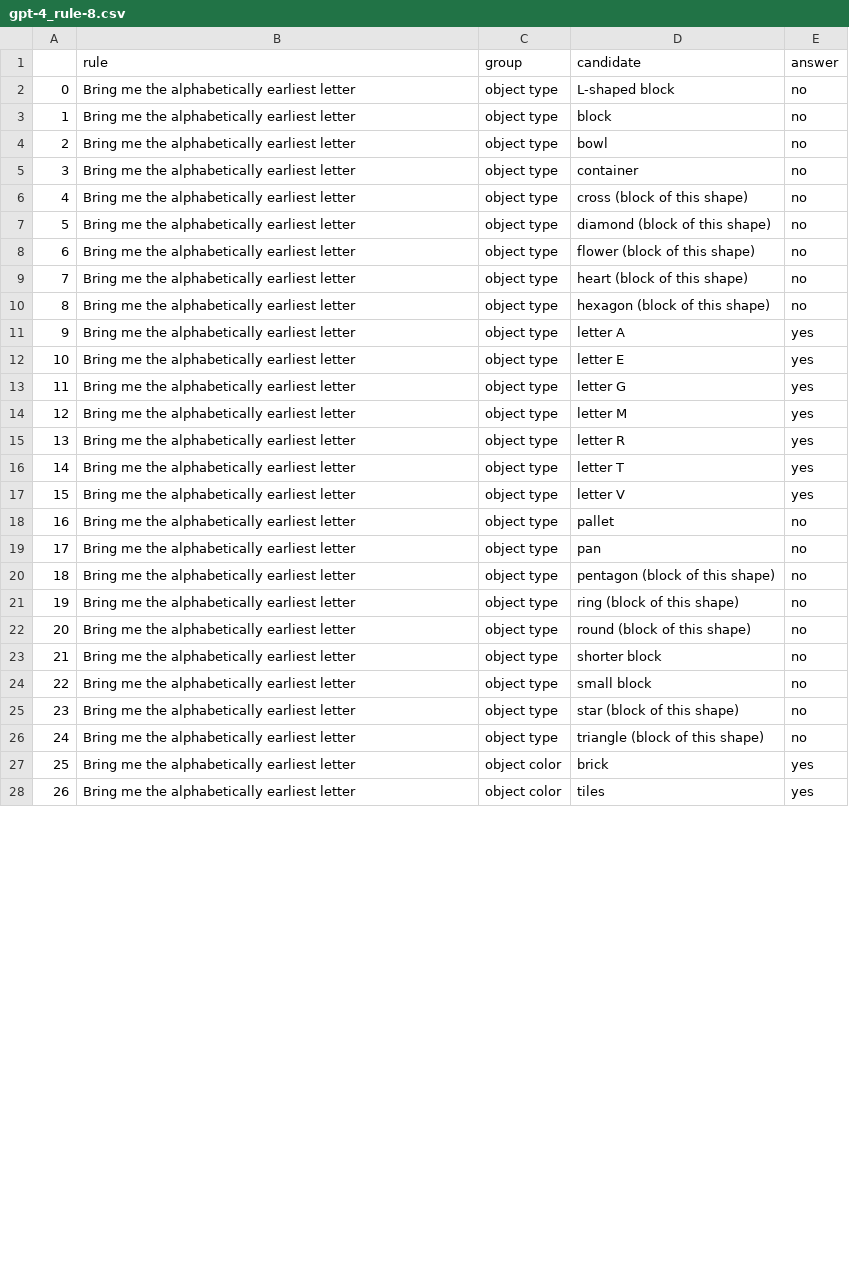
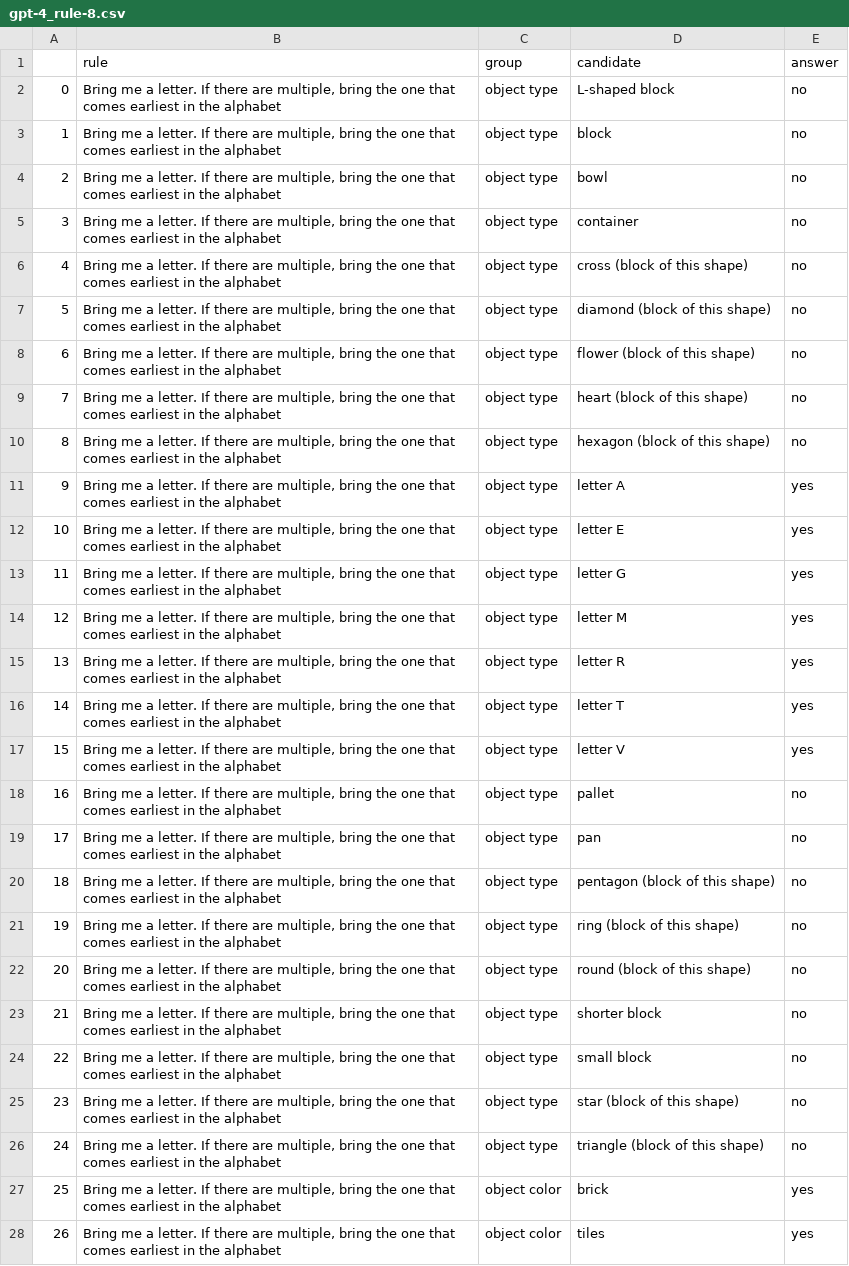
Before and after one commit to andipeng/align-lang, a CSV file: lm_experiments/results/gpt-4_rule-8.csv, drawn as a sheet; only a part is shown; the diff covers the shown part only.

Commit message:
updated rule 8

```diff
--- a/lm_experiments/results/gpt-4_rule-8.csv
+++ b/lm_experiments/results/gpt-4_rule-8.csv
@@ -1,28 +1,28 @@
 ,rule,group,candidate,answer
-0,Bring me the alphabetically earliest letter,object type,L-shaped block,no
-1,Bring me the alphabetically earliest letter,object type,block,no
-2,Bring me the alphabetically earliest letter,object type,bowl,no
-3,Bring me the alphabetically earliest letter,object type,container,no
-4,Bring me the alphabetically earliest letter,object type,cross (block of this shape),no
-5,Bring me the alphabetically earliest letter,object type,diamond (block of this shape),no
-6,Bring me the alphabetically earliest letter,object type,flower (block of this shape),no
-7,Bring me the alphabetically earliest letter,object type,heart (block of this shape),no
-8,Bring me the alphabetically earliest letter,object type,hexagon (block of this shape),no
-9,Bring me the alphabetically earliest letter,object type,letter A,yes
-10,Bring me the alphabetically earliest letter,object type,letter E,yes
-11,Bring me the alphabetically earliest letter,object type,letter G,yes
-12,Bring me the alphabetically earliest letter,object type,letter M,yes
-13,Bring me the alphabetically earliest letter,object type,letter R,yes
-14,Bring me the alphabetically earliest letter,object type,letter T,yes
-15,Bring me the alphabetically earliest letter,object type,letter V,yes
-16,Bring me the alphabetically earliest letter,object type,pallet,no
-17,Bring me the alphabetically earliest letter,object type,pan,no
-18,Bring me the alphabetically earliest letter,object type,pentagon (block of this shape),no
-19,Bring me the alphabetically earliest letter,object type,ring (block of this shape),no
-20,Bring me the alphabetically earliest letter,object type,round (block of this shape),no
-21,Bring me the alphabetically earliest letter,object type,shorter block,no
-22,Bring me the alphabetically earliest letter,object type,small block,no
-23,Bring me the alphabetically earliest letter,object type,star (block of this shape),no
-24,Bring me the alphabetically earliest letter,object type,triangle (block of this shape),no
-25,Bring me the alphabetically earliest letter,object color,brick,yes
-26,Bring me the alphabetically earliest letter,object color,tiles,yes
+0,"Bring me a letter. If there are multiple, bring the one that comes earliest in the alphabet",object type,L-shaped block,no
+1,"Bring me a letter. If there are multiple, bring the one that comes earliest in the alphabet",object type,block,no
+2,"Bring me a letter. If there are multiple, bring the one that comes earliest in the alphabet",object type,bowl,no
+3,"Bring me a letter. If there are multiple, bring the one that comes earliest in the alphabet",object type,container,no
+4,"Bring me a letter. If there are multiple, bring the one that comes earliest in the alphabet",object type,cross (block of this shape),no
+5,"Bring me a letter. If there are multiple, bring the one that comes earliest in the alphabet",object type,diamond (block of this shape),no
+6,"Bring me a letter. If there are multiple, bring the one that comes earliest in the alphabet",object type,flower (block of this shape),no
+7,"Bring me a letter. If there are multiple, bring the one that comes earliest in the alphabet",object type,heart (block of this shape),no
+8,"Bring me a letter. If there are multiple, bring the one that comes earliest in the alphabet",object type,hexagon (block of this shape),no
+9,"Bring me a letter. If there are multiple, bring the one that comes earliest in the alphabet",object type,letter A,yes
+10,"Bring me a letter. If there are multiple, bring the one that comes earliest in the alphabet",object type,letter E,yes
+11,"Bring me a letter. If there are multiple, bring the one that comes earliest in the alphabet",object type,letter G,yes
+12,"Bring me a letter. If there are multiple, bring the one that comes earliest in the alphabet",object type,letter M,yes
+13,"Bring me a letter. If there are multiple, bring the one that comes earliest in the alphabet",object type,letter R,yes
+14,"Bring me a letter. If there are multiple, bring the one that comes earliest in the alphabet",object type,letter T,yes
+15,"Bring me a letter. If there are multiple, bring the one that comes earliest in the alphabet",object type,letter V,yes
+16,"Bring me a letter. If there are multiple, bring the one that comes earliest in the alphabet",object type,pallet,no
+17,"Bring me a letter. If there are multiple, bring the one that comes earliest in the alphabet",object type,pan,no
+18,"Bring me a letter. If there are multiple, bring the one that comes earliest in the alphabet",object type,pentagon (block of this shape),no
+19,"Bring me a letter. If there are multiple, bring the one that comes earliest in the alphabet",object type,ring (block of this shape),no
+20,"Bring me a letter. If there are multiple, bring the one that comes earliest in the alphabet",object type,round (block of this shape),no
+21,"Bring me a letter. If there are multiple, bring the one that comes earliest in the alphabet",object type,shorter block,no
+22,"Bring me a letter. If there are multiple, bring the one that comes earliest in the alphabet",object type,small block,no
+23,"Bring me a letter. If there are multiple, bring the one that comes earliest in the alphabet",object type,star (block of this shape),no
+24,"Bring me a letter. If there are multiple, bring the one that comes earliest in the alphabet",object type,triangle (block of this shape),no
+25,"Bring me a letter. If there are multiple, bring the one that comes earliest in the alphabet",object color,brick,yes
+26,"Bring me a letter. If there are multiple, bring the one that comes earliest in the alphabet",object color,tiles,yes
```
Also changed, not shown: 80 edited cells elsewhere in this file.
